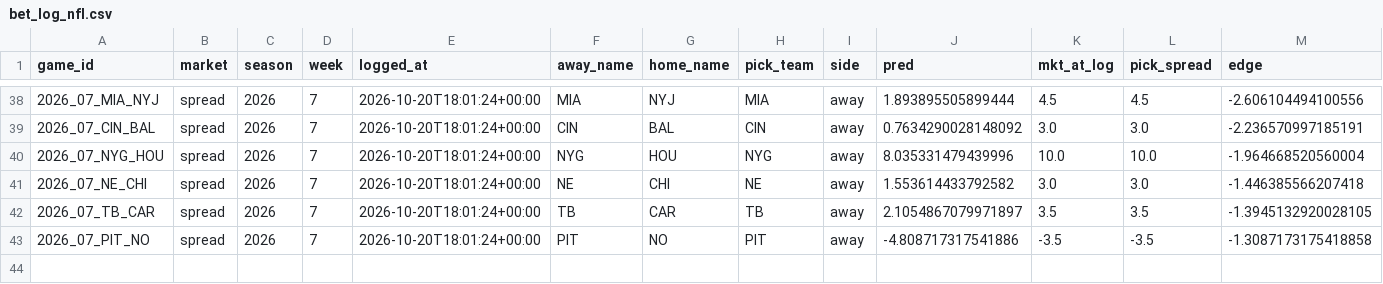
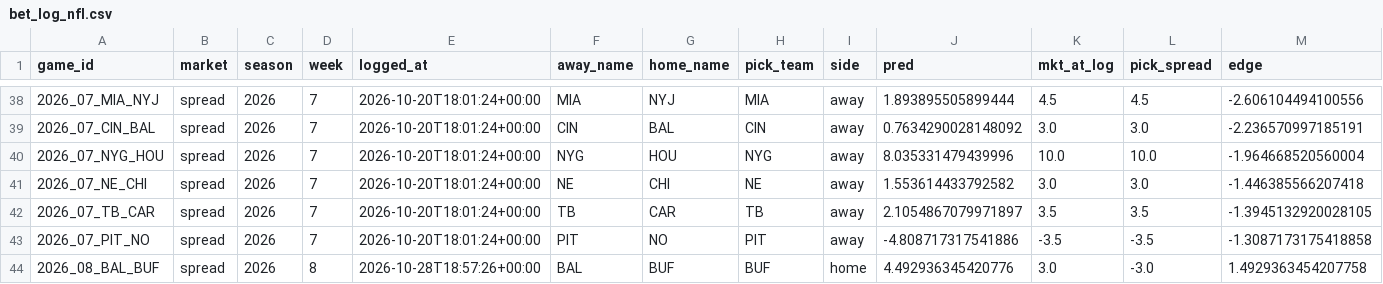
Before and after one commit to ajrog1-collab/CFB_Card, a CSV file: data/bet_log_nfl.csv, drawn as a sheet; only a part is shown, gaps mark what is left out; rows hold the shown columns only; the diff names each change by its address in the sheet, - before the commit and + after, or states it on an @@ line.

```diff
--- a/data/bet_log_nfl.csv
+++ b/data/bet_log_nfl.csv
+row 44: 2026_08_BAL_BUF | spread | 2026 | 8 | 2026-10-28T18:57:26+00:00 | BAL | BUF | BUF | home | 4.492936345420776 | 3.0 | -3.0 | 1.4929363454207758
```
Also changed, not shown: 7 other files.
